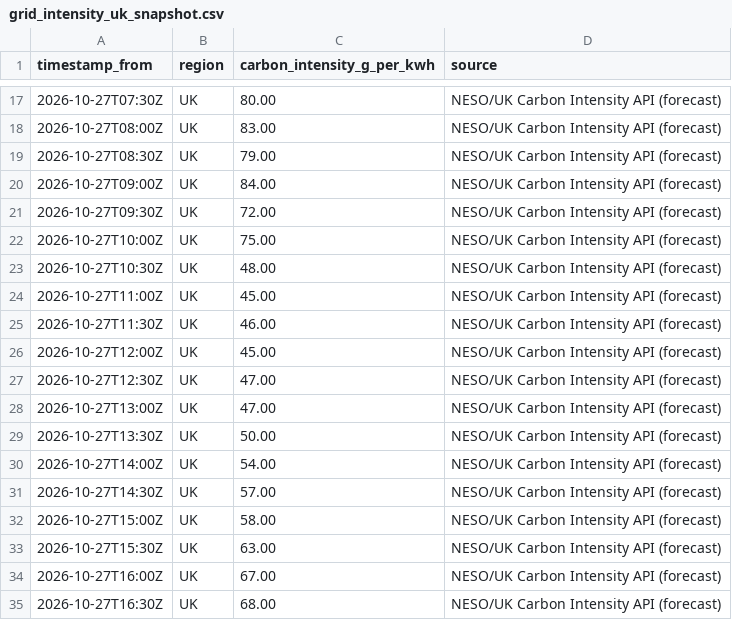
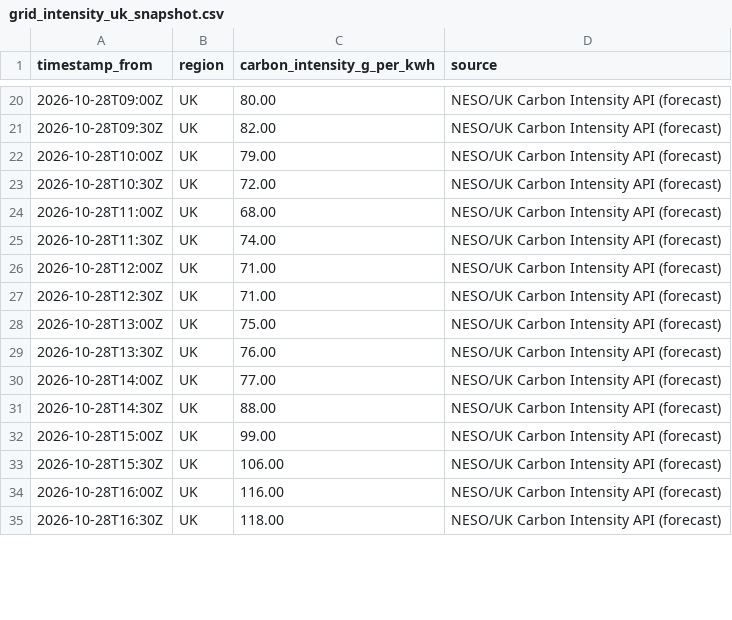
Before and after one commit to vlad12-k/green-ai-sizer-mvp, a CSV file: data/grid_intensity_uk_snapshot.csv, drawn as a sheet; only a part is shown, gaps mark what is left out; the diff covers the shown part only.

Commit message:
data: refresh UK grid intensity snapshot (auto) (#208)
Co-authored-by: github-actions[bot] <github-actions[bot]@users.noreply.github.com>

```diff
--- a/data/grid_intensity_uk_snapshot.csv
+++ b/data/grid_intensity_uk_snapshot.csv
@@ -17,19 +20,16 @@ timestamp_from,region,carbon_intensity_g_per_kwh,source
-2026-10-27T07:30Z,UK,80.00,NESO/UK Carbon Intensity API (forecast)
-2026-10-27T08:00Z,UK,83.00,NESO/UK Carbon Intensity API (forecast)
-2026-10-27T08:30Z,UK,79.00,NESO/UK Carbon Intensity API (forecast)
-2026-10-27T09:00Z,UK,84.00,NESO/UK Carbon Intensity API (forecast)
-2026-10-27T09:30Z,UK,72.00,NESO/UK Carbon Intensity API (forecast)
-2026-10-27T10:00Z,UK,75.00,NESO/UK Carbon Intensity API (forecast)
-2026-10-27T10:30Z,UK,48.00,NESO/UK Carbon Intensity API (forecast)
-2026-10-27T11:00Z,UK,45.00,NESO/UK Carbon Intensity API (forecast)
-2026-10-27T11:30Z,UK,46.00,NESO/UK Carbon Intensity API (forecast)
-2026-10-27T12:00Z,UK,45.00,NESO/UK Carbon Intensity API (forecast)
-2026-10-27T12:30Z,UK,47.00,NESO/UK Carbon Intensity API (forecast)
-2026-10-27T13:00Z,UK,47.00,NESO/UK Carbon Intensity API (forecast)
-2026-10-27T13:30Z,UK,50.00,NESO/UK Carbon Intensity API (forecast)
-2026-10-27T14:00Z,UK,54.00,NESO/UK Carbon Intensity API (forecast)
-2026-10-27T14:30Z,UK,57.00,NESO/UK Carbon Intensity API (forecast)
-2026-10-27T15:00Z,UK,58.00,NESO/UK Carbon Intensity API (forecast)
-2026-10-27T15:30Z,UK,63.00,NESO/UK Carbon Intensity API (forecast)
-2026-10-27T16:00Z,UK,67.00,NESO/UK Carbon Intensity API (forecast)
-2026-10-27T16:30Z,UK,68.00,NESO/UK Carbon Intensity API (forecast)
+2026-10-28T09:00Z,UK,80.00,NESO/UK Carbon Intensity API (forecast)
+2026-10-28T09:30Z,UK,82.00,NESO/UK Carbon Intensity API (forecast)
+2026-10-28T10:00Z,UK,79.00,NESO/UK Carbon Intensity API (forecast)
+2026-10-28T10:30Z,UK,72.00,NESO/UK Carbon Intensity API (forecast)
+2026-10-28T11:00Z,UK,68.00,NESO/UK Carbon Intensity API (forecast)
+2026-10-28T11:30Z,UK,74.00,NESO/UK Carbon Intensity API (forecast)
+2026-10-28T12:00Z,UK,71.00,NESO/UK Carbon Intensity API (forecast)
+2026-10-28T12:30Z,UK,71.00,NESO/UK Carbon Intensity API (forecast)
+2026-10-28T13:00Z,UK,75.00,NESO/UK Carbon Intensity API (forecast)
+2026-10-28T13:30Z,UK,76.00,NESO/UK Carbon Intensity API (forecast)
+2026-10-28T14:00Z,UK,77.00,NESO/UK Carbon Intensity API (forecast)
+2026-10-28T14:30Z,UK,88.00,NESO/UK Carbon Intensity API (forecast)
+2026-10-28T15:00Z,UK,99.00,NESO/UK Carbon Intensity API (forecast)
+2026-10-28T15:30Z,UK,106.00,NESO/UK Carbon Intensity API (forecast)
+2026-10-28T16:00Z,UK,116.00,NESO/UK Carbon Intensity API (forecast)
+2026-10-28T16:30Z,UK,118.00,NESO/UK Carbon Intensity API (forecast)
```
Also changed, not shown: 3 added rows and 58 edited cells elsewhere in this file, 2 other files.
